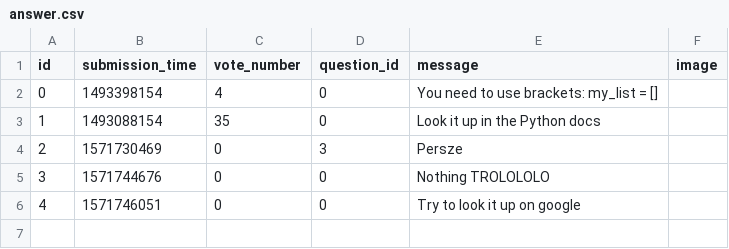
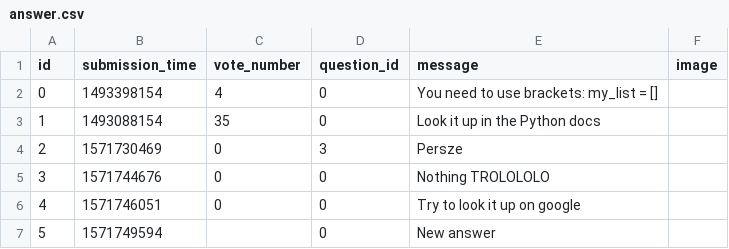
Before and after one commit to Niarit/ask-mate-python, a CSV file: answer.csv, drawn as a sheet; the diff names each change by its address in the sheet, - before the commit and + after, or states it on an @@ line.

```diff
--- a/answer.csv
+++ b/answer.csv
+row 7: 5 | 1571749594 |  | 0 | New answer
```
Also changed, not shown: question.csv, 1 other file.
